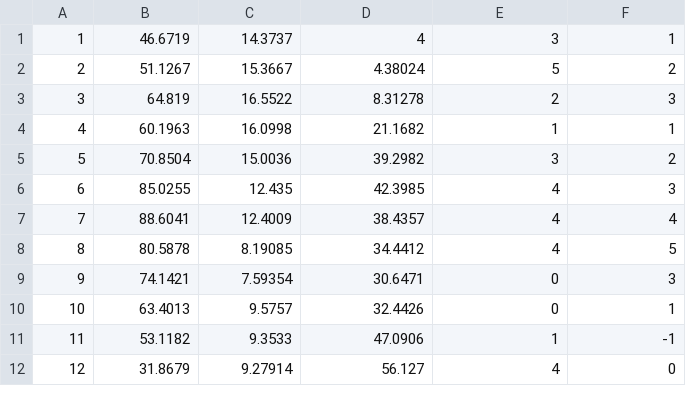
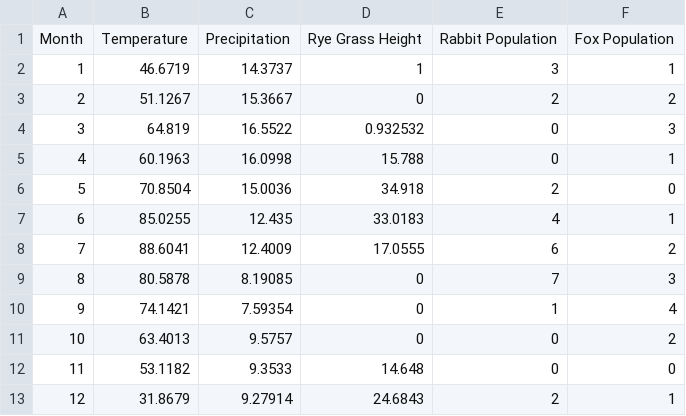
Before and after one commit to jackhart591/cs, a CSV file: CS 475/Project 2/results.csv, drawn as a sheet; only a part is shown; the diff covers the shown part only.

```diff
--- a/CS 475/Project 2/results.csv
+++ b/CS 475/Project 2/results.csv
@@ -1,12 +1,13 @@
-1;46.6719;14.3737;4;3;1
-2;51.1267;15.3667;4.38024;5;2
-3;64.819;16.5522;8.31278;2;3
-4;60.1963;16.0998;21.1682;1;1
-5;70.8504;15.0036;39.2982;3;2
-6;85.0255;12.435;42.3985;4;3
-7;88.6041;12.4009;38.4357;4;4
-8;80.5878;8.19085;34.4412;4;5
-9;74.1421;7.59354;30.6471;0;3
-10;63.4013;9.5757;32.4426;0;1
-11;53.1182;9.3533;47.0906;1;-1
-12;31.8679;9.27914;56.127;4;0
+Month;Temperature;Precipitation;Rye Grass Height;Rabbit Population;Fox Population
+1;46.6719;14.3737;1;3;1
+2;51.1267;15.3667;0;2;2
+3;64.819;16.5522;0.932532;0;3
+4;60.1963;16.0998;15.788;0;1
+5;70.8504;15.0036;34.918;2;0
+6;85.0255;12.435;33.0183;4;1
+7;88.6041;12.4009;17.0555;6;2
+8;80.5878;8.19085;0;7;3
+9;74.1421;7.59354;0;1;4
+10;63.4013;9.5757;0;0;2
+11;53.1182;9.3533;14.648;0;0
+12;31.8679;9.27914;24.6843;2;1
```
Also changed, not shown: 162 edited cells elsewhere in this file, 2 other files.
